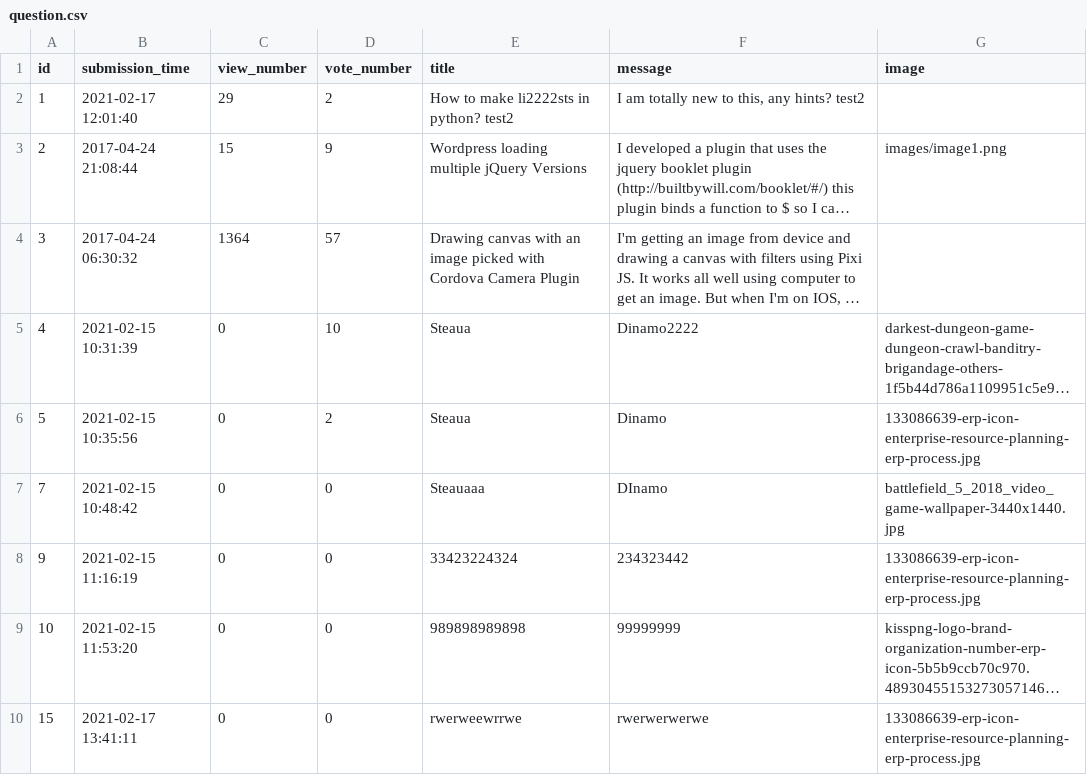
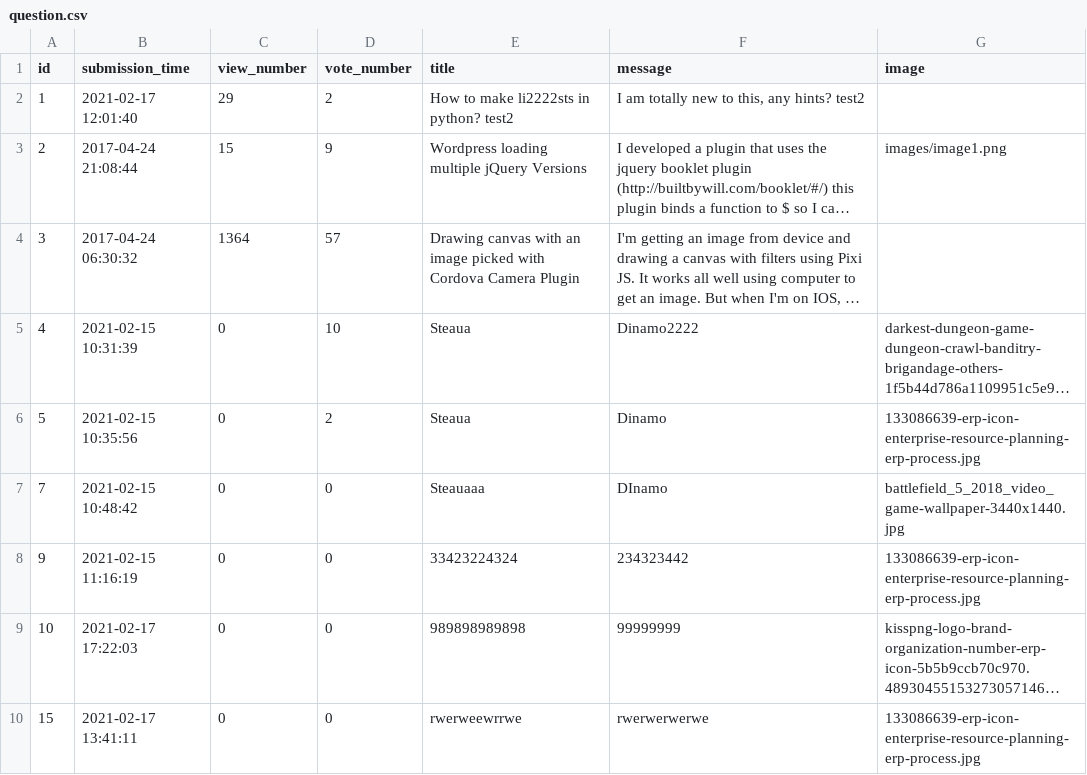
Before and after one commit to CozminM/Ask_Mate, a CSV file: sample_data/question.csv, drawn as a sheet; long unchanged cells end in …; the diff names each change by its address in the sheet, - before the commit and + after, or states it on an @@ line.

```diff
--- a/sample_data/question.csv
+++ b/sample_data/question.csv
-B9 (submission_time): 2021-02-15 11:53:20
+B9 (submission_time): 2021-02-17 17:22:03
```
Also changed, not shown: 3 other files.
